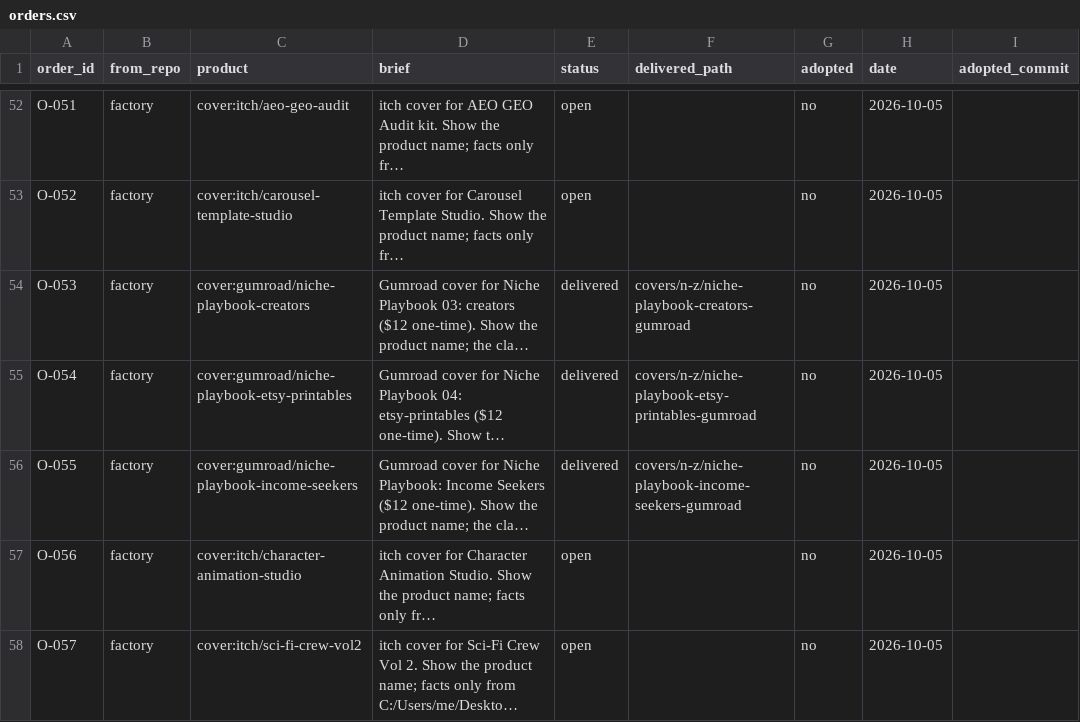
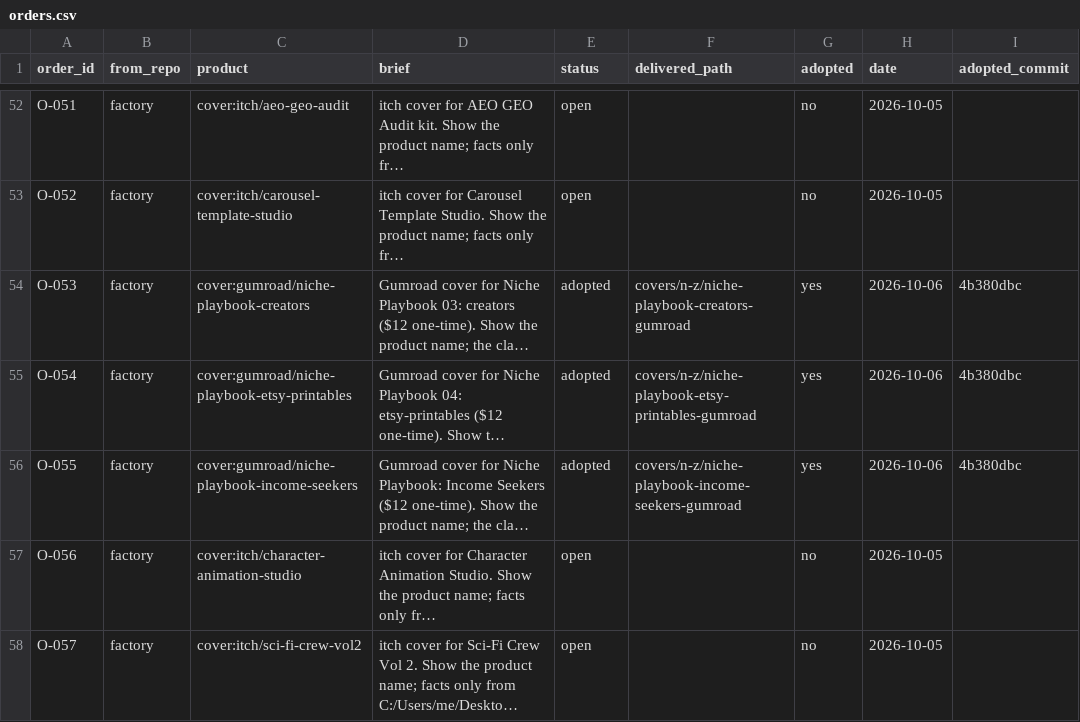
Before and after one commit to MaximKonovalovDev/design-studio, a CSV file: orders.csv, drawn as a sheet; only a part is shown, gaps mark what is left out; long unchanged cells end in …; the diff names each change by its address in the sheet, - before the commit and + after, or states it on an @@ line.

Commit message:
Wave B adopt close (--by Maxim 2026-10-06): O-053/054/055 adopted=yes @4b380dbc (covers live in factory)

```diff
--- a/orders.csv
+++ b/orders.csv
-E54:E56 (status): delivered
+E54:E56 (status): adopted
-G54:G56 (adopted): no
+G54:G56 (adopted): yes
-H54:H56 (date): 2026-10-05
+H54:H56 (date): 2026-10-06
-I54:I56 (adopted_commit): (empty)
+I54:I56 (adopted_commit): 4b380dbc
```
